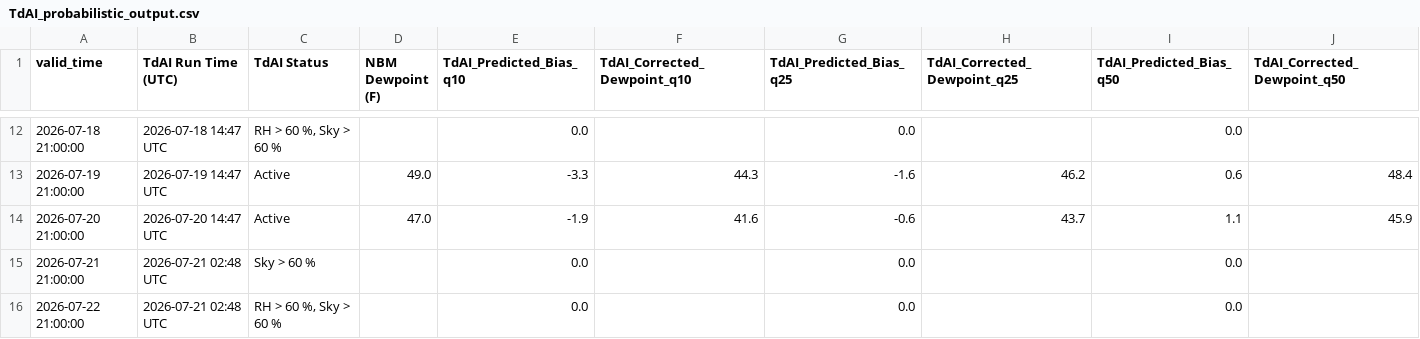
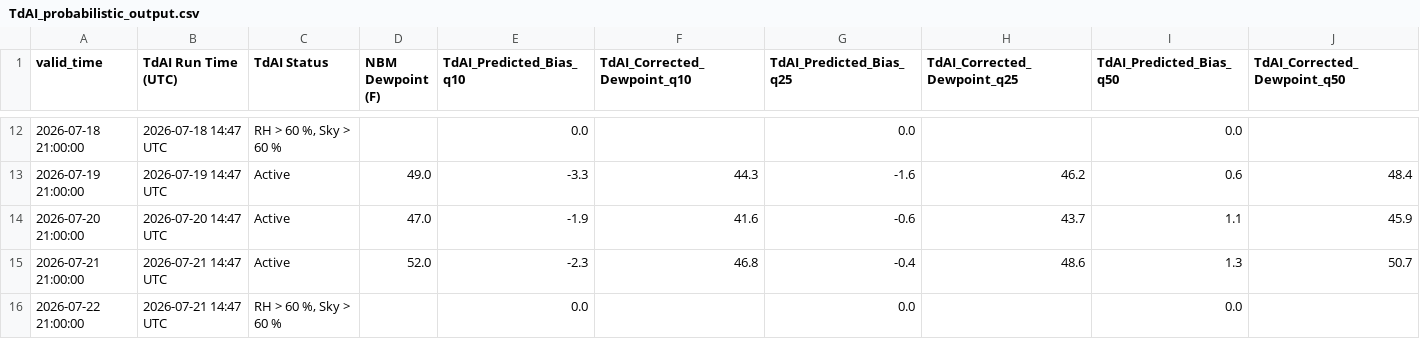
Before and after one commit to sean838432/TdAI, a CSV file: TdAI_probabilistic_output.csv, drawn as a sheet; only a part is shown, gaps mark what is left out; the diff covers the shown part only; the diff names each change by its address in the sheet, - before the commit and + after, or states it on an @@ line.

```diff
--- a/TdAI_probabilistic_output.csv
+++ b/TdAI_probabilistic_output.csv
-B15:B16 (TdAI Run Time (UTC)): 2026-07-21 02:48 UTC
+B15:B16 (TdAI Run Time (UTC)): 2026-07-21 14:47 UTC
-C15 (TdAI Status): Sky > 60 %
+C15 (TdAI Status): Active
-D15 (NBM Dewpoint (F)): (empty)
+D15 (NBM Dewpoint (F)): 52.0
-E15 (TdAI_Predicted_Bias_q10): 0.0
+E15 (TdAI_Predicted_Bias_q10): -2.3
-F15 (TdAI_Corrected_Dewpoint_q10): (empty)
+F15 (TdAI_Corrected_Dewpoint_q10): 46.8
-G15 (TdAI_Predicted_Bias_q25): 0.0
+G15 (TdAI_Predicted_Bias_q25): -0.4
-H15 (TdAI_Corrected_Dewpoint_q25): (empty)
+H15 (TdAI_Corrected_Dewpoint_q25): 48.6
-I15 (TdAI_Predicted_Bias_q50): 0.0
+I15 (TdAI_Predicted_Bias_q50): 1.3
-J15 (TdAI_Corrected_Dewpoint_q50): (empty)
+J15 (TdAI_Corrected_Dewpoint_q50): 50.7
```
Also changed, not shown: 4 edited cells elsewhere in this file, TdAI_deterministic_output.csv.
